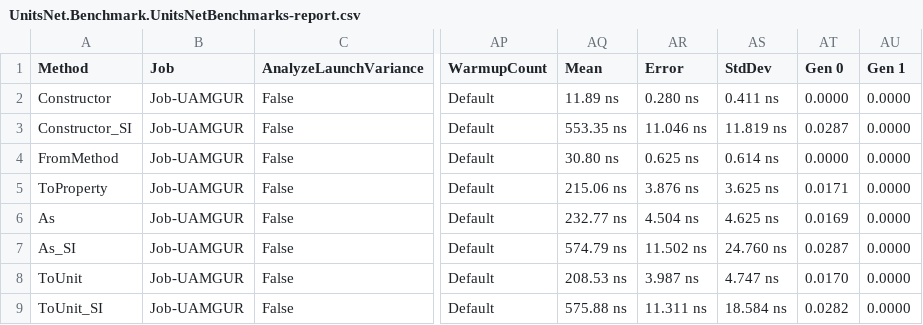
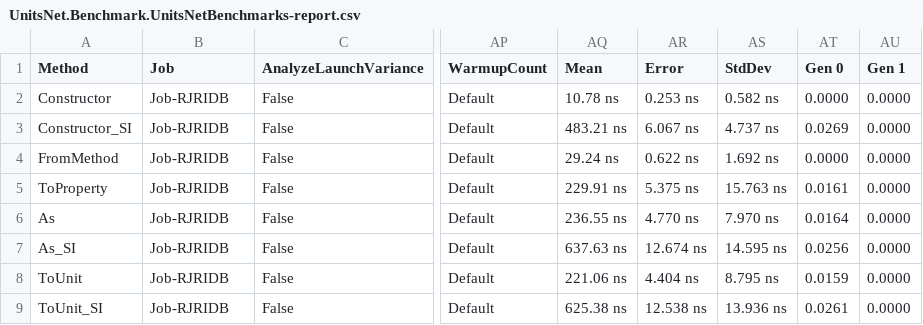
Before and after one commit to angularsen/UnitsNet, a CSV file: benchmarks/netcoreapp21/results/UnitsNet.Benchmark.UnitsNetBenchmarks-report.csv, drawn as a sheet; only a part is shown, gaps mark what is left out; the diff covers the shown part only; the diff names each change by its address in the sheet, - before the commit and + after, or states it on an @@ line.

Commit message:
Automatic benchmark generation for eca113941a4be67e007416a83e72b62325cd4026

```diff
--- a/benchmarks/netcoreapp21/results/UnitsNet.Benchmark.UnitsNetBenchmarks-report.csv
+++ b/benchmarks/netcoreapp21/results/UnitsNet.Benchmark.UnitsNetBenchmarks-report.csv
-B2:B9 (Job): Job-UAMGUR
+B2:B9 (Job): Job-RJRIDB
-AQ2 (Mean): 11.89 ns
+AQ2 (Mean): 10.78 ns
-AR2 (Error): 0.280 ns
+AR2 (Error): 0.253 ns
-AS2 (StdDev): 0.411 ns
+AS2 (StdDev): 0.582 ns
-AQ3 (Mean): 553.35 ns
+AQ3 (Mean): 483.21 ns
-AR3 (Error): 11.046 ns
+AR3 (Error): 6.067 ns
-AS3 (StdDev): 11.819 ns
+AS3 (StdDev): 4.737 ns
-AT3 (Gen 0): 0.0287
+AT3 (Gen 0): 0.0269
-AQ4 (Mean): 30.80 ns
+AQ4 (Mean): 29.24 ns
-AR4 (Error): 0.625 ns
+AR4 (Error): 0.622 ns
-AS4 (StdDev): 0.614 ns
+AS4 (StdDev): 1.692 ns
-AQ5 (Mean): 215.06 ns
+AQ5 (Mean): 229.91 ns
-AR5 (Error): 3.876 ns
+AR5 (Error): 5.375 ns
-AS5 (StdDev): 3.625 ns
+AS5 (StdDev): 15.763 ns
-AT5 (Gen 0): 0.0171
+AT5 (Gen 0): 0.0161
-AQ6 (Mean): 232.77 ns
+AQ6 (Mean): 236.55 ns
-AR6 (Error): 4.504 ns
+AR6 (Error): 4.770 ns
-AS6 (StdDev): 4.625 ns
+AS6 (StdDev): 7.970 ns
-AT6 (Gen 0): 0.0169
+AT6 (Gen 0): 0.0164
-AQ7 (Mean): 574.79 ns
+AQ7 (Mean): 637.63 ns
-AR7 (Error): 11.502 ns
+AR7 (Error): 12.674 ns
-AS7 (StdDev): 24.760 ns
+AS7 (StdDev): 14.595 ns
-AT7 (Gen 0): 0.0287
+AT7 (Gen 0): 0.0256
-AQ8 (Mean): 208.53 ns
+AQ8 (Mean): 221.06 ns
-AR8 (Error): 3.987 ns
+AR8 (Error): 4.404 ns
-AS8 (StdDev): 4.747 ns
+AS8 (StdDev): 8.795 ns
-AT8 (Gen 0): 0.0170
+AT8 (Gen 0): 0.0159
-AQ9 (Mean): 575.88 ns
+AQ9 (Mean): 625.38 ns
-AR9 (Error): 11.311 ns
+AR9 (Error): 12.538 ns
-AS9 (StdDev): 18.584 ns
+AS9 (StdDev): 13.936 ns
-AT9 (Gen 0): 0.0282
+AT9 (Gen 0): 0.0261
```
Also changed, not shown: 48 edited cells elsewhere in this file, 5 other files.
